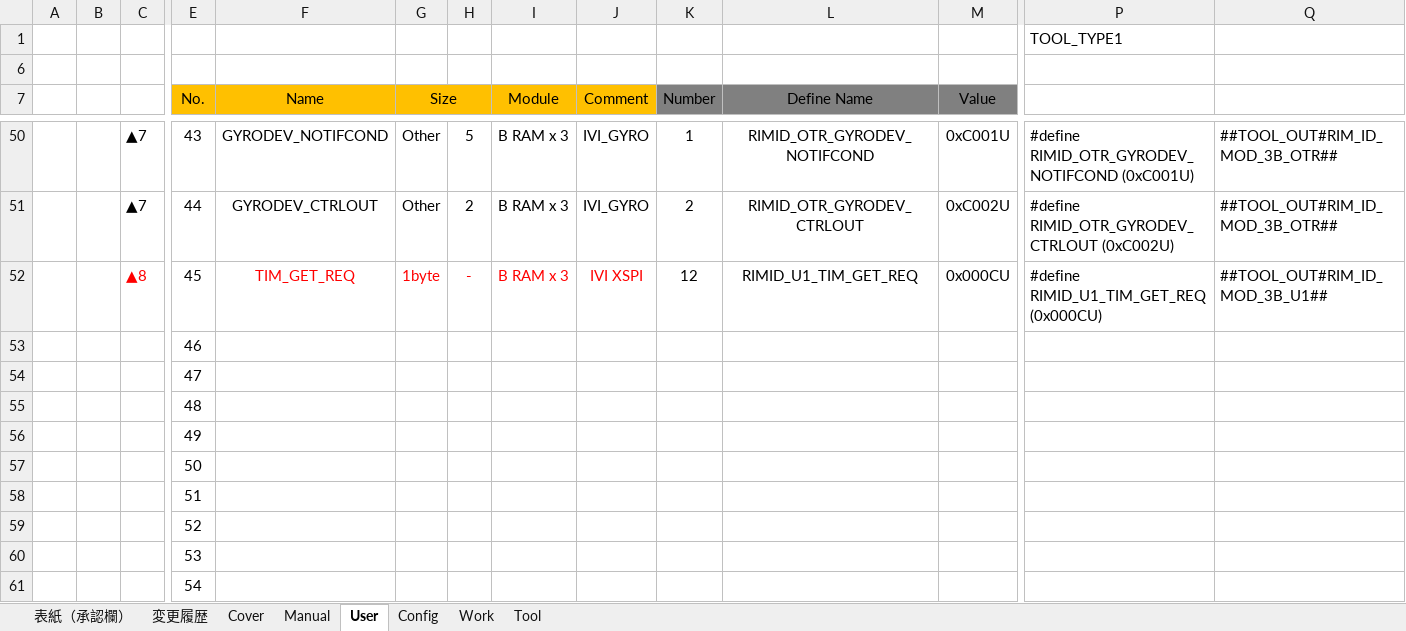
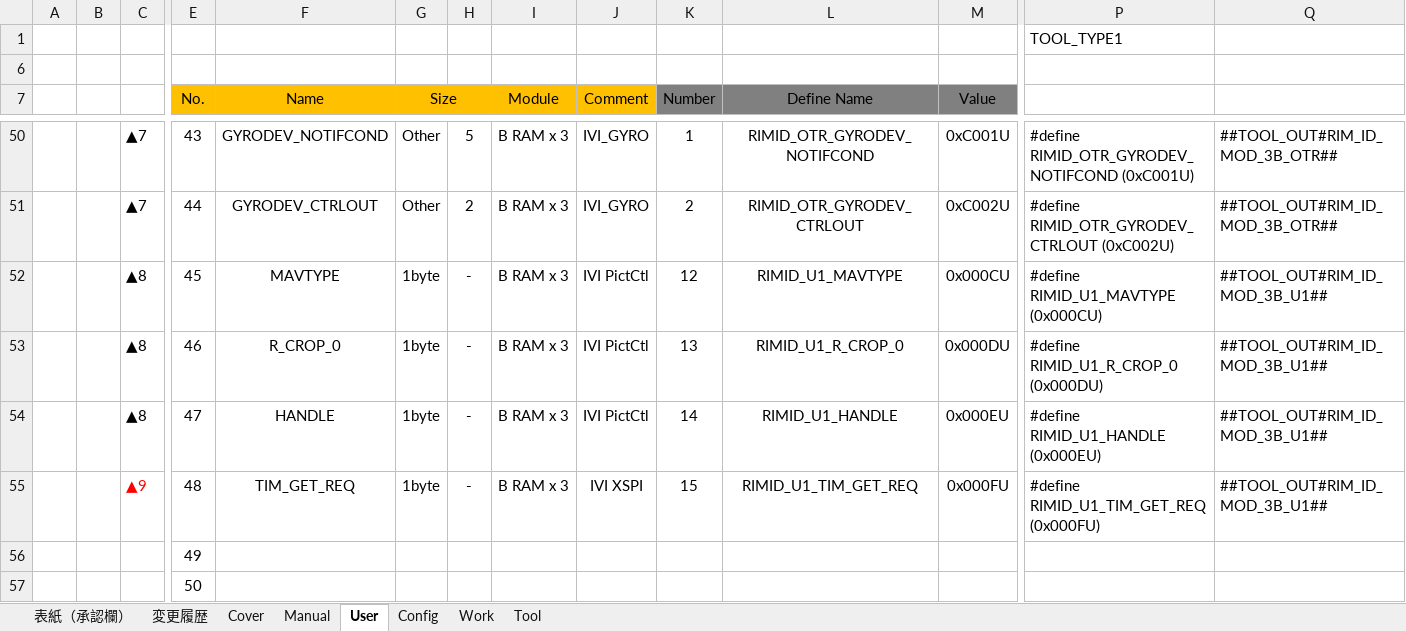
Before and after one commit to yuya-yamase/intro_git, an Excel workbook: src/PE2VM2/BSW/Memory/Rim/tool/BEV_CDC_RIM_Parameter_Setting.xlsm, sheet User, drawn as a sheet; only a part is shown, gaps mark what is left out; the shorter side is filled out with more unchanged rows; values as stored, in another font and other column widths than the file's, no borders; charts and pictures not drawn; removed rows and columns are numbered as before the commit, all else as after; rows hold the shown columns only; the diff names each change by its address in the sheet, - before the commit and + after, or states it on an @@ line.

```diff
--- a/src/PE2VM2/BSW/Memory/Rim/tool/BEV_CDC_RIM_Parameter_Setting.xlsm (sheet User)
+++ b/src/PE2VM2/BSW/Memory/Rim/tool/BEV_CDC_RIM_Parameter_Setting.xlsm (sheet User)
-C52 text colour: #FF0000
+C52 text colour: black
-F52 (Name): TIM_GET_REQ
+F52 (Name): MAVTYPE
-F52:J52 text colour: #FF0000
+F52:J52 text colour: black
-J52 (Comment): IVI XSPI
+J52 (Comment): IVI PictCtl
-L52 (Define Name): RIMID_U1_TIM_GET_REQ
+L52 (Define Name): RIMID_U1_MAVTYPE
-P52: #define RIMID_U1_TIM_GET_REQ (0x000CU)
+P52: #define RIMID_U1_MAVTYPE (0x000CU)
-row 53:  |  |  | 46
-row 54:  |  |  | 47
-row 55:  |  |  | 48
+row 53:  |  | ▲8 | 46 | R_CROP_0 | 1byte | - | B RAM x 3 | IVI PictCtl | 13 | RIMID_U1_R_CROP_0 | 0x000DU | #define RIMID_U1_R_CROP_0 (0x000DU) | ##TOOL_OUT#RIM_ID_MOD_3B_U1##
+row 54:  |  | ▲8 | 47 | HANDLE | 1byte | - | B RAM x 3 | IVI PictCtl | 14 | RIMID_U1_HANDLE | 0x000EU | #define RIMID_U1_HANDLE (0x000EU) | ##TOOL_OUT#RIM_ID_MOD_3B_U1##
+row 55:  |  | ▲9 | 48 | TIM_GET_REQ | 1byte | - | B RAM x 3 | IVI XSPI | 15 | RIMID_U1_TIM_GET_REQ | 0x000FU | #define RIMID_U1_TIM_GET_REQ (0x000FU) | ##TOOL_OUT#RIM_ID_MOD_3B_U1##
```
Also changed, not shown: sheet 変更履歴, sheet Tool, sheet Work, charts or pictures, 2 other files.
